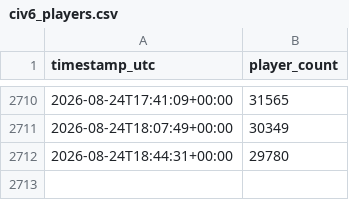
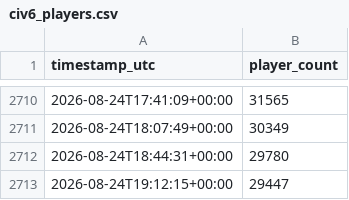
Before and after one commit to josephcasey/Steamdb-analyser, a CSV file: data/civ6_players.csv, drawn as a sheet; only a part is shown, gaps mark what is left out.

```diff
--- a/data/civ6_players.csv
+++ b/data/civ6_players.csv
@@ -2712 +2712,2 @@ timestamp_utc,player_count
 2026-08-24T18:44:31+00:00,29780
+2026-08-24T19:12:15+00:00,29447
```
Also changed, not shown: data/civ7_players.csv, 1 other file.
